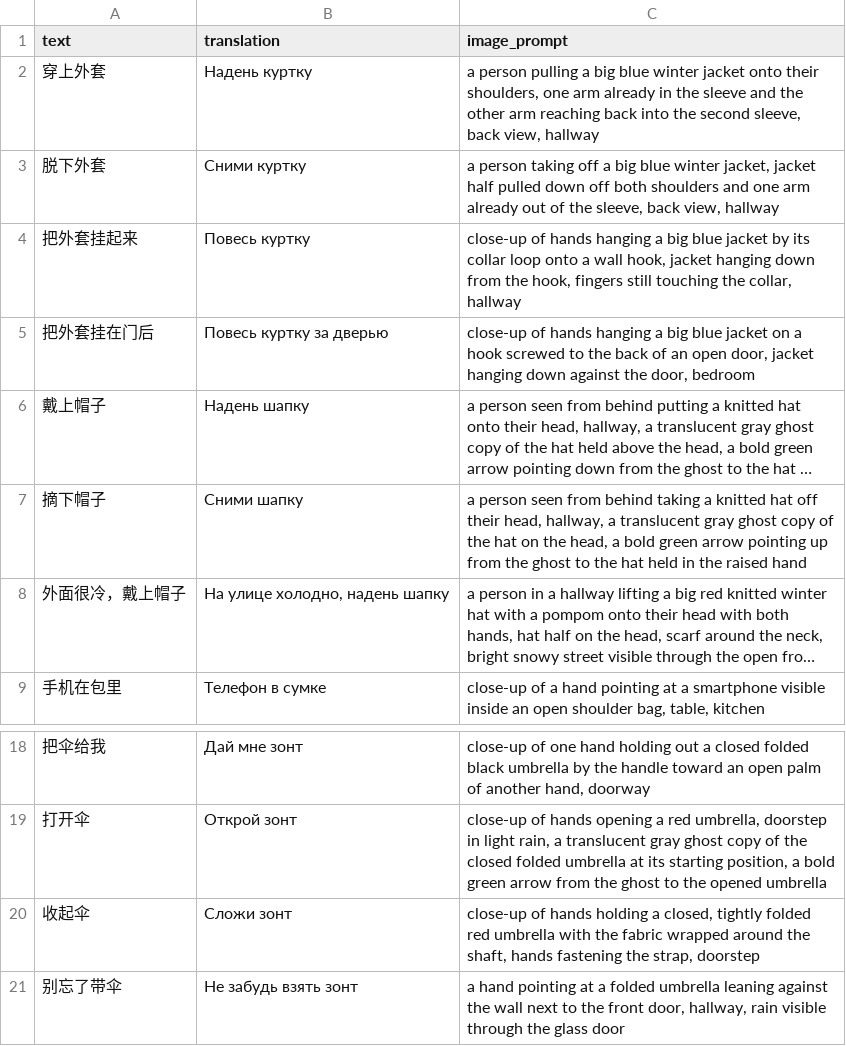
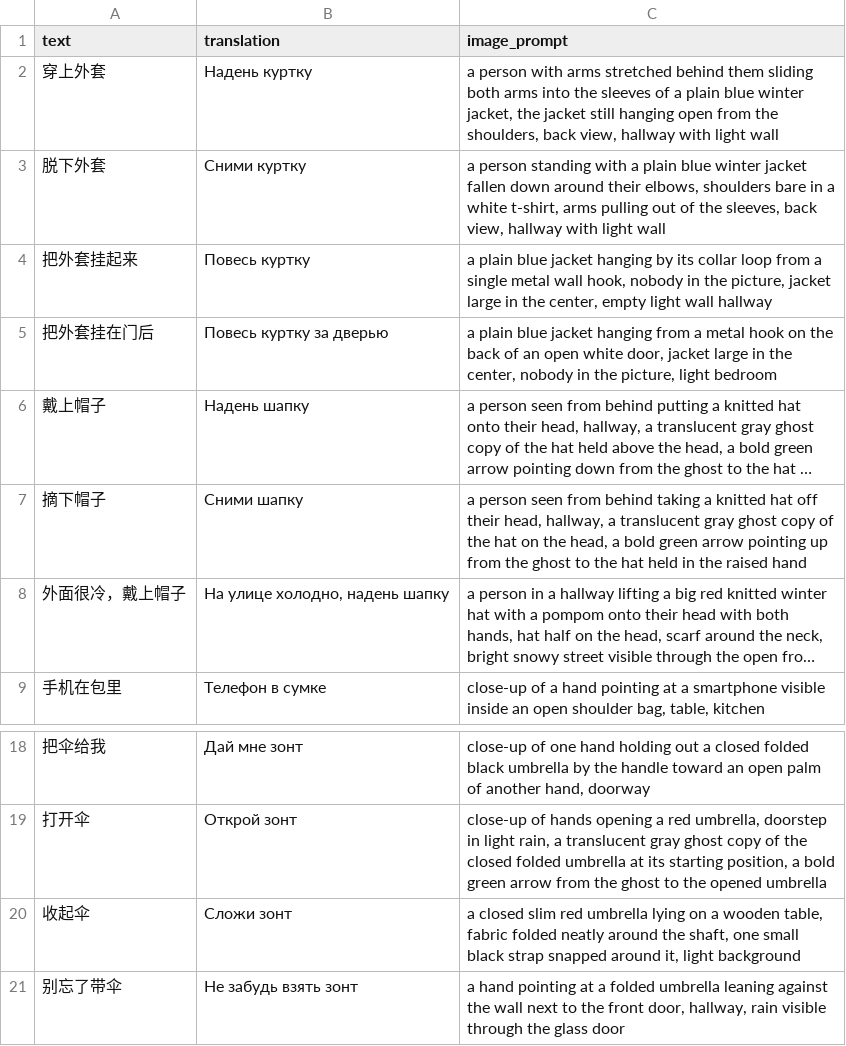
Before and after one commit to islamgadzhialiew-pixel/fc-kaggle, a CSV file: Китайский №5.csv, drawn as a sheet; only a part is shown, gaps mark what is left out; long unchanged cells end in …; the diff names each change by its address in the sheet, - before the commit and + after, or states it on an @@ line.

```diff
--- a/Китайский №5.csv
+++ b/Китайский №5.csv
-C2 (image_prompt): a person pulling a big blue winter jacket onto their shoulders, one arm already in the sleeve and the other arm reaching back into the second sleeve, back view, hallway
+C2 (image_prompt): a person with arms stretched behind them sliding both arms into the sleeves of a plain blue winter jacket, the jacket still hanging open from the shoulders, back view, hallway with light wall
-C3 (image_prompt): a person taking off a big blue winter jacket, jacket half pulled down off both shoulders and one arm already out of the sleeve, back view, hallway
+C3 (image_prompt): a person standing with a plain blue winter jacket fallen down around their elbows, shoulders bare in a white t-shirt, arms pulling out of the sleeves, back view, hallway with light wall
-C4 (image_prompt): close-up of hands hanging a big blue jacket by its collar loop onto a wall hook, jacket hanging down from the hook, fingers still touching the collar, hallway
+C4 (image_prompt): a plain blue jacket hanging by its collar loop from a single metal wall hook, nobody in the picture, jacket large in the center, empty light wall hallway
-C5 (image_prompt): close-up of hands hanging a big blue jacket on a hook screwed to the back of an open door, jacket hanging down against the door, bedroom
+C5 (image_prompt): a plain blue jacket hanging from a metal hook on the back of an open white door, jacket large in the center, nobody in the picture, light bedroom
-C20 (image_prompt): close-up of hands holding a closed, tightly folded red umbrella with the fabric wrapped around the shaft, hands fastening the strap, doorstep
+C20 (image_prompt): a closed slim red umbrella lying on a wooden table, fabric folded neatly around the shaft, one small black strap snapped around it, light background
```
Also changed, not shown: Арабский №1.csv, Арабский №2.csv, 11 other files.
